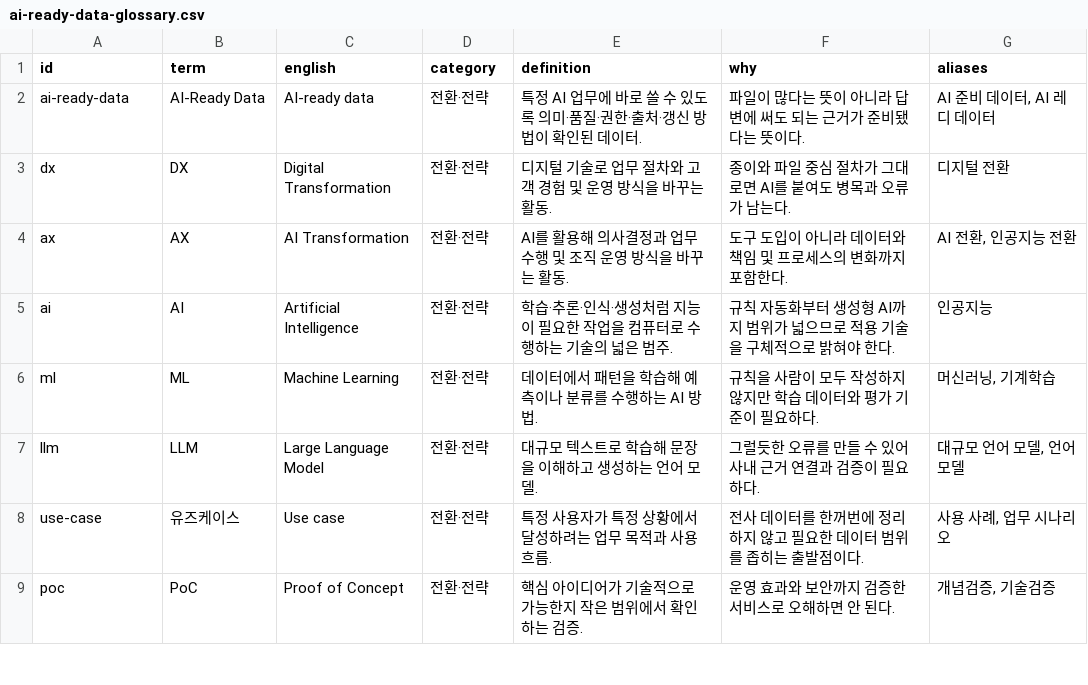
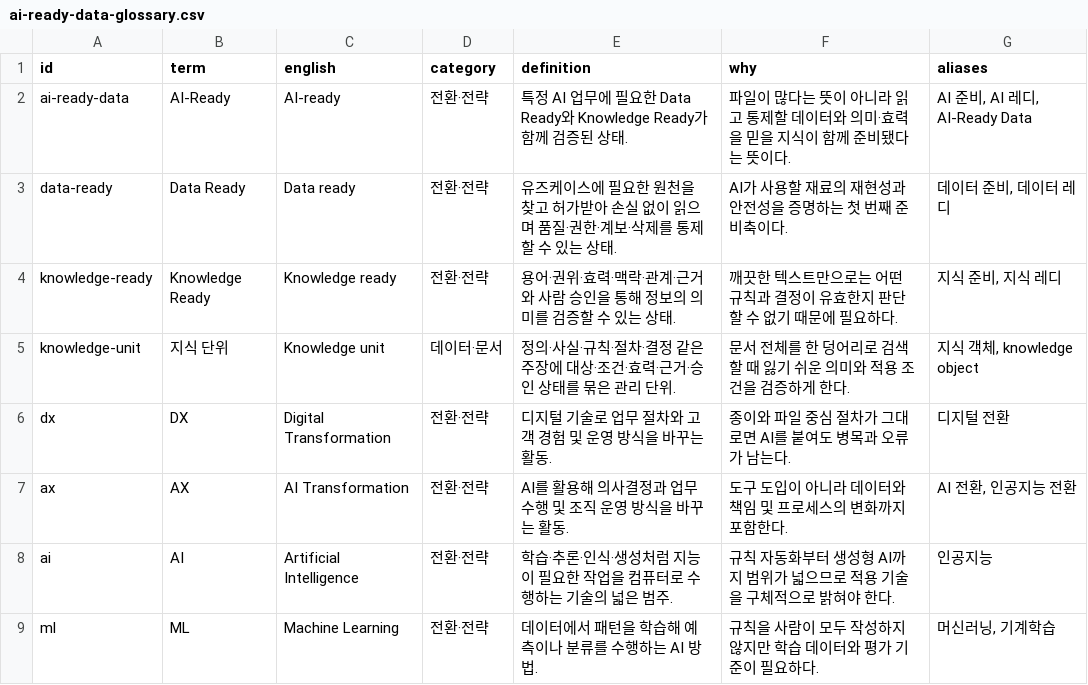
Before and after one commit to geniuskey/AI-Ready-Data, a CSV file: docs/public/downloads/ai-ready-data-glossary.csv, drawn as a sheet; only a part is shown; the shorter side is filled out with more unchanged rows.

Commit message:
Reorganize guide around data and knowledge readiness

```diff
--- a/docs/public/downloads/ai-ready-data-glossary.csv
+++ b/docs/public/downloads/ai-ready-data-glossary.csv
@@ -1,3 +1,6 @@
 "id","term","english","category","definition","why","aliases"
-"ai-ready-data","AI-Ready Data","AI-ready data","전환·전략","특정 AI 업무에 바로 쓸 수 있도록 의미·품질·권한·출처·갱신 방법이 확인된 데이터.","파일이 많다는 뜻이 아니라 답변에 써도 되는 근거가 준비됐다는 뜻이다.","AI 준비 데이터, AI 레디 데이터"
+"ai-ready-data","AI-Ready","AI-ready","전환·전략","특정 AI 업무에 필요한 Data Ready와 Knowledge Ready가 함께 검증된 상태.","파일이 많다는 뜻이 아니라 읽고 통제할 데이터와 의미·효력을 믿을 지식이 함께 준비됐다는 뜻이다.","AI 준비, AI 레디, AI-Ready Data"
+"data-ready","Data Ready","Data ready","전환·전략","유즈케이스에 필요한 원천을 찾고 허가받아 손실 없이 읽으며 품질·권한·계보·삭제를 통제할 수 있는 상태.","AI가 사용할 재료의 재현성과 안전성을 증명하는 첫 번째 준비축이다.","데이터 준비, 데이터 레디"
+"knowledge-ready","Knowledge Ready","Knowledge ready","전환·전략","용어·권위·효력·맥락·관계·근거와 사람 승인을 통해 정보의 의미를 검증할 수 있는 상태.","깨끗한 텍스트만으로는 어떤 규칙과 결정이 유효한지 판단할 수 없기 때문에 필요하다.","지식 준비, 지식 레디"
+"knowledge-unit","지식 단위","Knowledge unit","데이터·문서","정의·사실·규칙·절차·결정 같은 주장에 대상·조건·효력·근거·승인 상태를 묶은 관리 단위.","문서 전체를 한 덩어리로 검색할 때 잃기 쉬운 의미와 적용 조건을 검증하게 한다.","지식 객체, knowledge object"
 "dx","DX","Digital Transformation","전환·전략","디지털 기술로 업무 절차와 고객 경험 및 운영 방식을 바꾸는 활동.","종이와 파일 중심 절차가 그대로면 AI를 붙여도 병목과 오류가 남는다.","디지털 전환"
```
Also changed, not shown: docs/public/downloads/quality-scorecard.csv, docs/public/downloads/readiness-assessment.csv, 32 other files.
